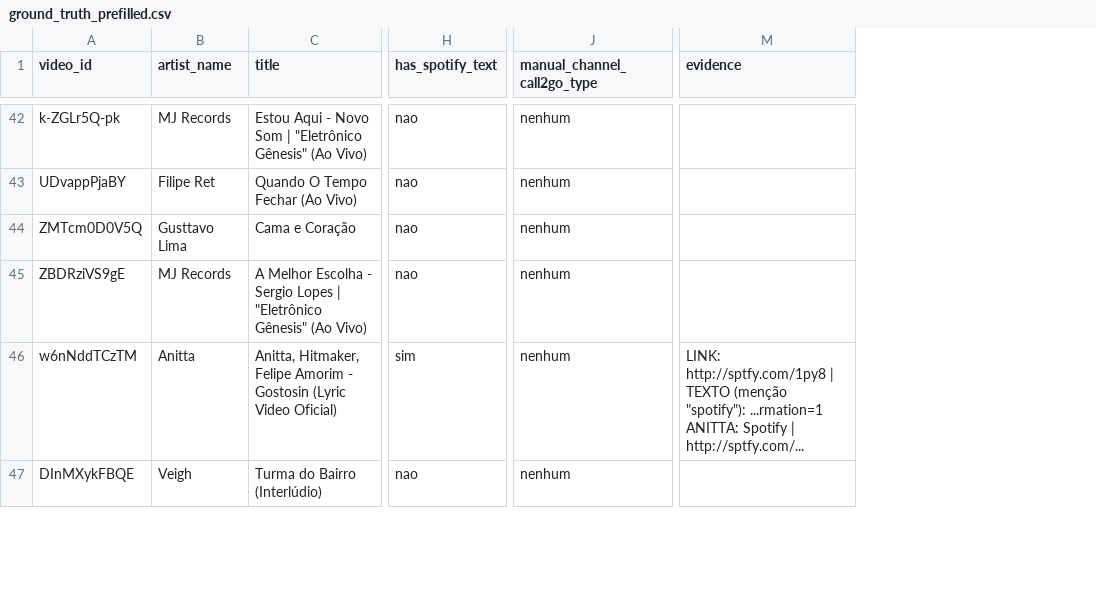
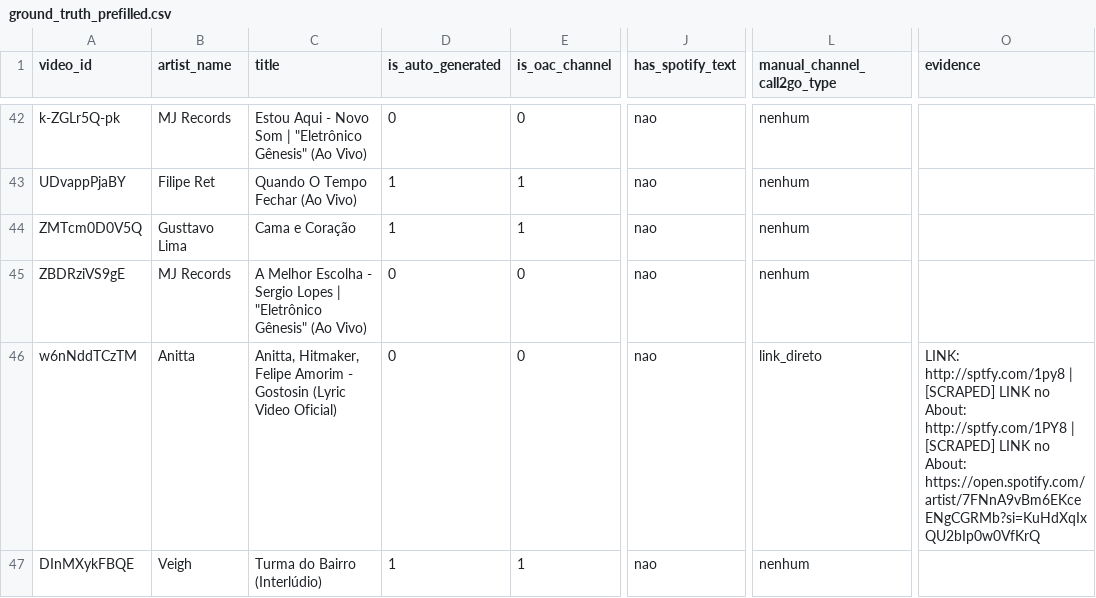
Before and after one commit to fiori007/tcc-call2go, a CSV file: data/validation/ground_truth_prefilled.csv, drawn as a sheet; only a part is shown, gaps mark what is left out; addresses are those after the commit; the diff covers the shown part only; the diff names each change by its address in the sheet, - before the commit and + after, or states it on an @@ line.

```diff
--- a/data/validation/ground_truth_prefilled.csv
+++ b/data/validation/ground_truth_prefilled.csv
+column D (is_auto_generated), rows 42-47: 0 | 1 | 1 | 0 | 0 | 1
+column E (is_oac_channel), rows 42-47: 0 | 1 | 1 | 0 | 0 | 1
-J46 (has_spotify_text): sim
+J46 (has_spotify_text): nao
-L46 (manual_channel_call2go_type): nenhum
+L46 (manual_channel_call2go_type): link_direto
-O46 (evidence): …http://sptfy.com/1py8 | TEXTO (menção "spotify"): ...rmation=1 ANITTA: Spotify | http://sptfy.com/...
+O46 (evidence): …http://sptfy.com/1py8 | [SCRAPED] LINK no About: http://sptfy.com/1PY8 | [SCRAPED] LINK no About: https://open.spotify.com/artist/7FNnA9vBm6EKceENgCGRMb?si=KuHdXqIxQU2bIp0w0VfKrQ
```
Also changed, not shown: 94 edited cells elsewhere in this file, data/processed/youtube_call2go_flagged.csv, 11 other files.
